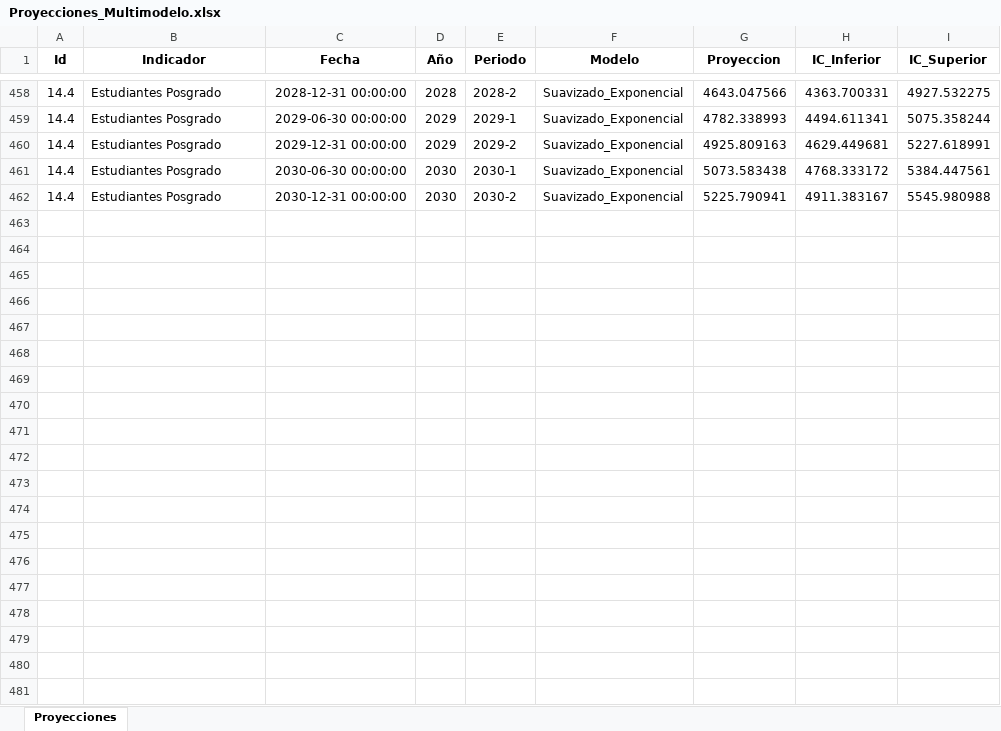
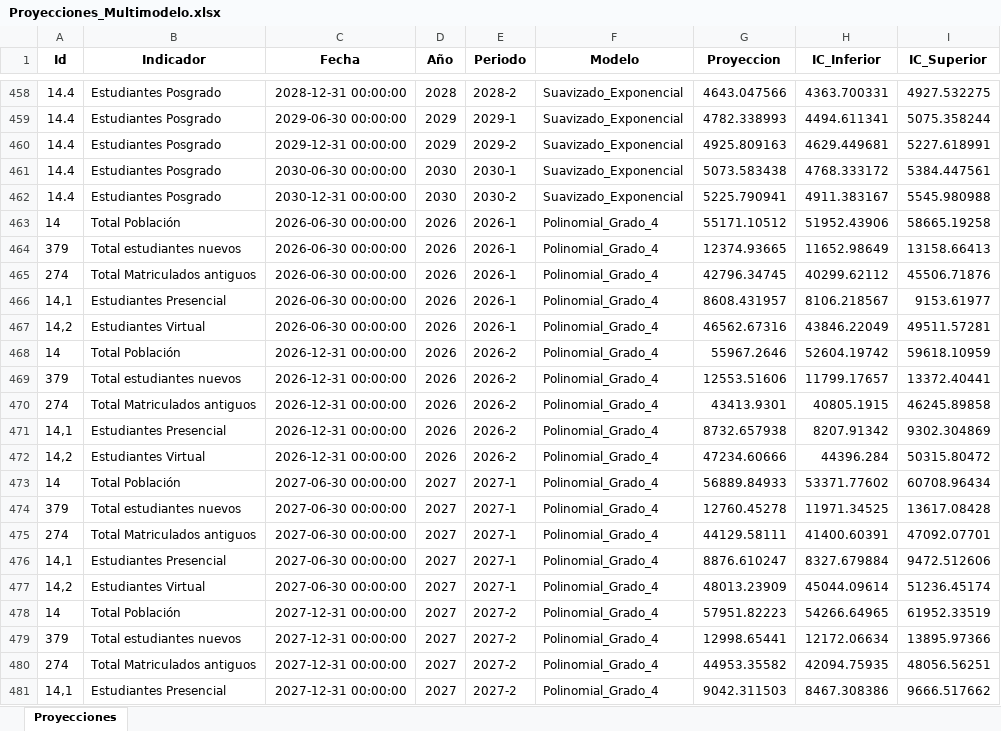
Before and after one commit to Ximena5745/Modelo_Prospectivo, an Excel workbook: Data/Proyecciones_Multimodelo.xlsx, sheet Proyecciones, drawn as a sheet; only a part is shown, gaps mark what is left out; values as stored, in another font and other column widths than the file's, no borders; the diff covers the shown part only; the diff names each change by its address in the sheet, - before the commit and + after, or states it on an @@ line.

Commit message:
poblacion

```diff
--- a/Data/Proyecciones_Multimodelo.xlsx (sheet Proyecciones)
+++ b/Data/Proyecciones_Multimodelo.xlsx (sheet Proyecciones)
+row 463: 14 | Total Población | 2026-06-30 00:00:00 | 2026 | 2026-1 | Polinomial_Grado_4 | 55171.10512 | 51952.43906 | 58665.19258
+row 464: 379 | Total estudiantes nuevos | 2026-06-30 00:00:00 | 2026 | 2026-1 | Polinomial_Grado_4 | 12374.93665 | 11652.98649 | 13158.66413
+row 465: 274 | Total Matriculados antiguos | 2026-06-30 00:00:00 | 2026 | 2026-1 | Polinomial_Grado_4 | 42796.34745 | 40299.62112 | 45506.71876
+row 466: 14,1 | Estudiantes Presencial | 2026-06-30 00:00:00 | 2026 | 2026-1 | Polinomial_Grado_4 | 8608.431957 | 8106.218567 | 9153.61977
+row 467: 14,2 | Estudiantes Virtual | 2026-06-30 00:00:00 | 2026 | 2026-1 | Polinomial_Grado_4 | 46562.67316 | 43846.22049 | 49511.57281
+row 468: 14 | Total Población | 2026-12-31 00:00:00 | 2026 | 2026-2 | Polinomial_Grado_4 | 55967.2646 | 52604.19742 | 59618.10959
+row 469: 379 | Total estudiantes nuevos | 2026-12-31 00:00:00 | 2026 | 2026-2 | Polinomial_Grado_4 | 12553.51606 | 11799.17657 | 13372.40441
+row 470: 274 | Total Matriculados antiguos | 2026-12-31 00:00:00 | 2026 | 2026-2 | Polinomial_Grado_4 | 43413.9301 | 40805.1915 | 46245.89858
+row 471: 14,1 | Estudiantes Presencial | 2026-12-31 00:00:00 | 2026 | 2026-2 | Polinomial_Grado_4 | 8732.657938 | 8207.91342 | 9302.304869
+row 472: 14,2 | Estudiantes Virtual | 2026-12-31 00:00:00 | 2026 | 2026-2 | Polinomial_Grado_4 | 47234.60666 | 44396.284 | 50315.80472
+row 473: 14 | Total Población | 2027-06-30 00:00:00 | 2027 | 2027-1 | Polinomial_Grado_4 | 56889.84933 | 53371.77602 | 60708.96434
+row 474: 379 | Total estudiantes nuevos | 2027-06-30 00:00:00 | 2027 | 2027-1 | Polinomial_Grado_4 | 12760.45278 | 11971.34525 | 13617.08428
+row 475: 274 | Total Matriculados antiguos | 2027-06-30 00:00:00 | 2027 | 2027-1 | Polinomial_Grado_4 | 44129.58111 | 41400.60391 | 47092.07701
+row 476: 14,1 | Estudiantes Presencial | 2027-06-30 00:00:00 | 2027 | 2027-1 | Polinomial_Grado_4 | 8876.610247 | 8327.679884 | 9472.512606
+row 477: 14,2 | Estudiantes Virtual | 2027-06-30 00:00:00 | 2027 | 2027-1 | Polinomial_Grado_4 | 48013.23909 | 45044.09614 | 51236.45174
+row 478: 14 | Total Población | 2027-12-31 00:00:00 | 2027 | 2027-2 | Polinomial_Grado_4 | 57951.82223 | 54266.64965 | 61952.33519
+row 479: 379 | Total estudiantes nuevos | 2027-12-31 00:00:00 | 2027 | 2027-2 | Polinomial_Grado_4 | 12998.65441 | 12172.06634 | 13895.97366
+row 480: 274 | Total Matriculados antiguos | 2027-12-31 00:00:00 | 2027 | 2027-2 | Polinomial_Grado_4 | 44953.35582 | 42094.75935 | 48056.56251
+row 481: 14,1 | Estudiantes Presencial | 2027-12-31 00:00:00 | 2027 | 2027-2 | Polinomial_Grado_4 | 9042.311503 | 8467.308386 | 9666.517662
```
Also changed, not shown: 51 added rows elsewhere in this sheet.
